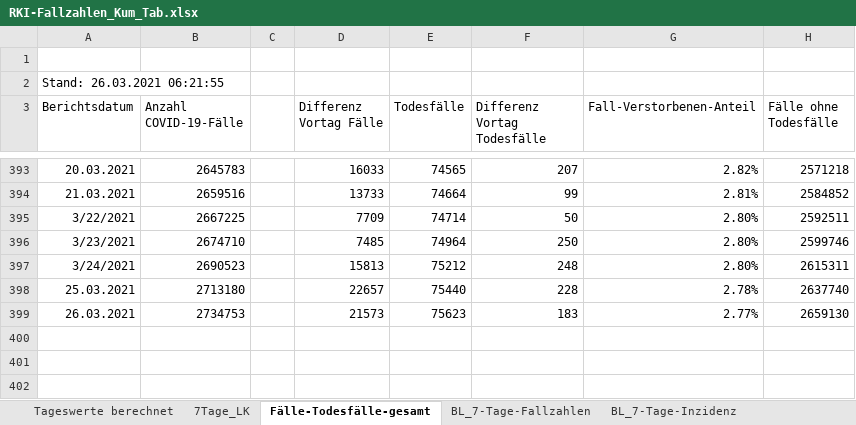
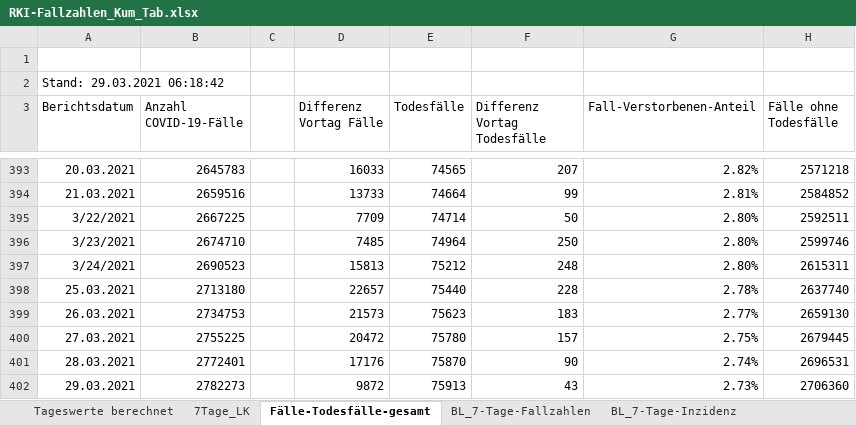
Before and after one commit to ofenloch/rki-data-evaluation, an Excel workbook: rki-data/RKI-Fallzahlen_Kum_Tab.xlsx, sheet Fälle-Todesfälle-gesamt, drawn as a sheet; only a part is shown, gaps mark what is left out; values as stored, in another font and other column widths than the file's, no borders; the diff names each change by its address in the sheet, - before the commit and + after, or states it on an @@ line.

```diff
--- a/rki-data/RKI-Fallzahlen_Kum_Tab.xlsx (sheet Fälle-Todesfälle-gesamt)
+++ b/rki-data/RKI-Fallzahlen_Kum_Tab.xlsx (sheet Fälle-Todesfälle-gesamt)
-A2 (Berichtsdatum): Stand: 26.03.2021 06:21:55
+A2 (Berichtsdatum): Stand: 29.03.2021 06:18:42
+row 400: 27.03.2021 | 2755225 |  | 20472 | 75780 | 157 | 2.75% | 2679445
+row 401: 28.03.2021 | 2772401 |  | 17176 | 75870 | 90 | 2.74% | 2696531
+row 402: 29.03.2021 | 2782273 |  | 9872 | 75913 | 43 | 2.73% | 2706360
```
Also changed, not shown: sheet 7Tage_LK, sheet BL_7-Tage-Fallzahlen, sheet BL_7-Tage-Inzidenz, sheet Tageswerte berechnet, rki-data/RKI-Nowcasting_Zahlen.xlsx.
